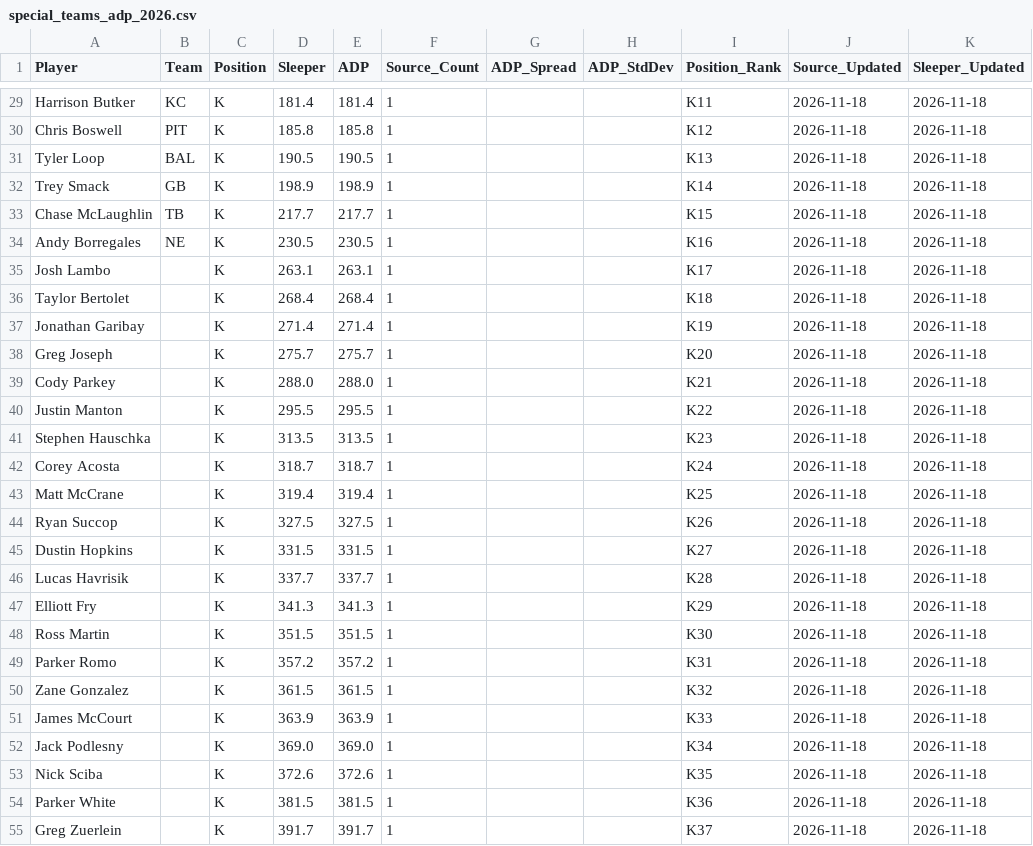
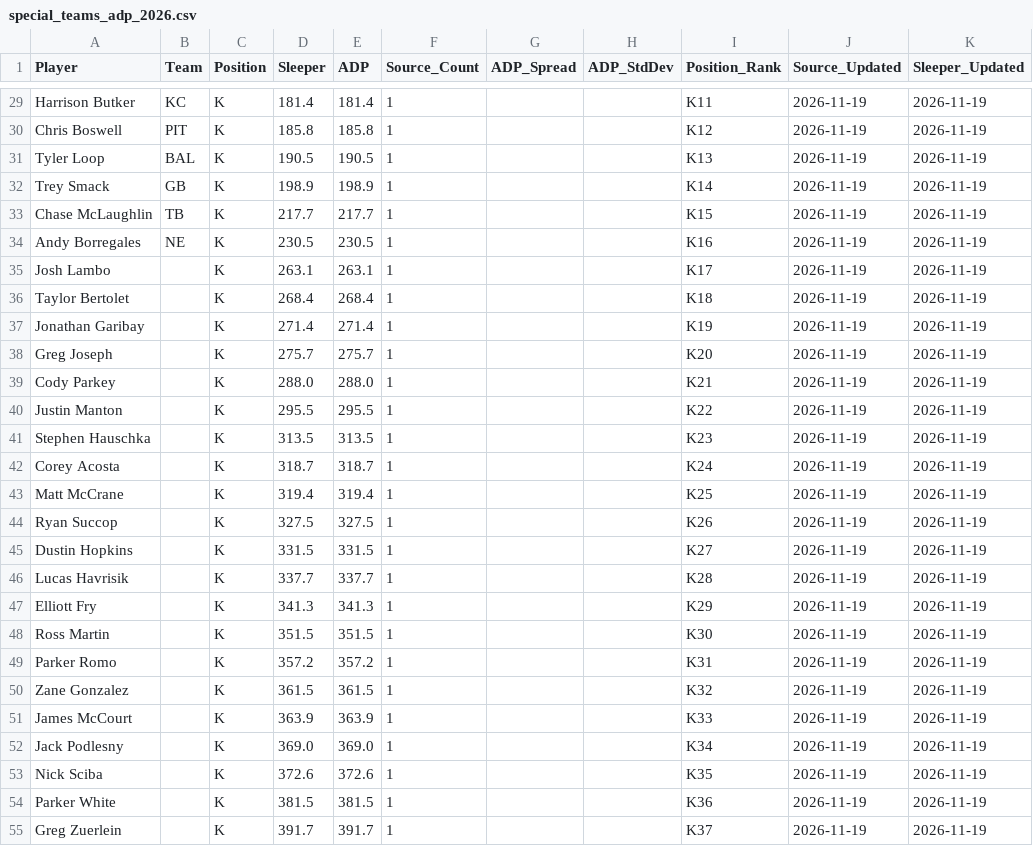
Before and after one commit to RealDiceflame/ProjectFootMoneyball, a CSV file: data/ADP/special_teams_adp_2026.csv, drawn as a sheet; only a part is shown, gaps mark what is left out; the diff covers the shown part only; the diff names each change by its address in the sheet, - before the commit and + after, or states it on an @@ line.

```diff
--- a/data/ADP/special_teams_adp_2026.csv
+++ b/data/ADP/special_teams_adp_2026.csv
-J29:J55 (Source_Updated): 2026-11-18
+J29:J55 (Source_Updated): 2026-11-19
-K29:K55 (Sleeper_Updated): 2026-11-18
+K29:K55 (Sleeper_Updated): 2026-11-19
```
Also changed, not shown: 56 edited cells elsewhere in this file, data/ADP/combined_adp_2026.csv, 7 other files.
